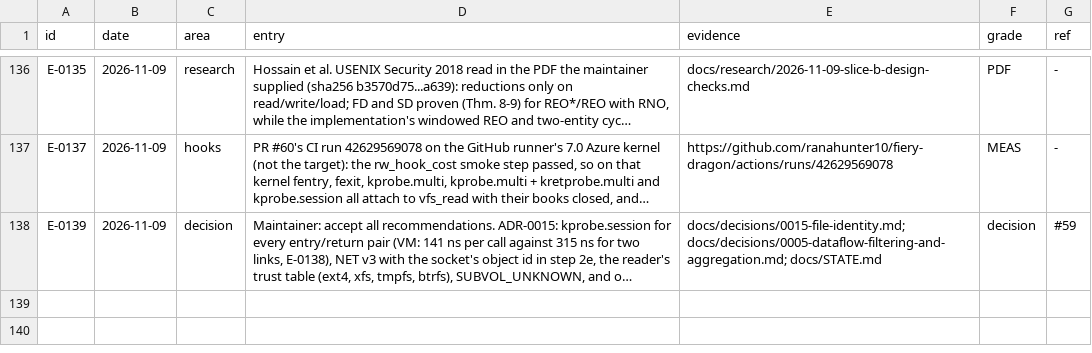
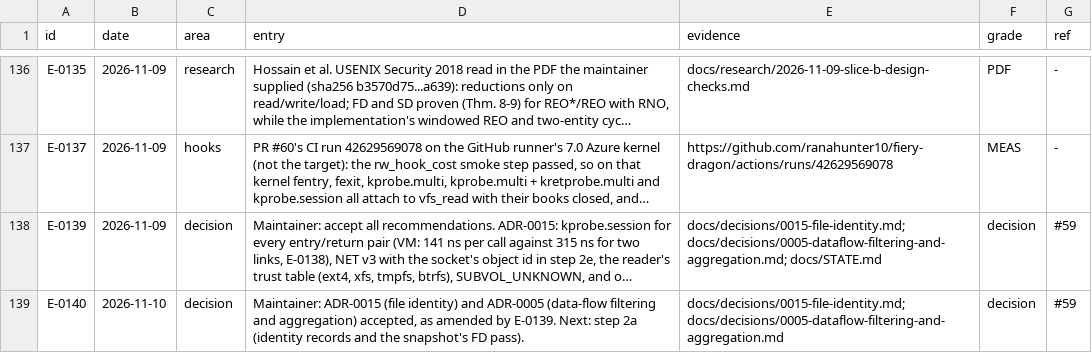
Before and after one commit to ranahunter10/fiery-dragon, a CSV file: docs/journal/engineering-log.csv, drawn as a sheet; only a part is shown, gaps mark what is left out; long unchanged cells end in …; the diff names each change by its address in the sheet, - before the commit and + after, or states it on an @@ line.

```diff
--- a/docs/journal/engineering-log.csv
+++ b/docs/journal/engineering-log.csv
+row 139: E-0140 | 2026-11-10 | decision | Maintainer: ADR-0015 (file identity) and ADR-0005 (data-flow filtering and aggregation) accepted, as amended by E-0139. Next: step 2a (identity records and the snapshot's FD pass). | docs/decisions/0015-file-identity.md; docs/decisions/0005-dataflow-filtering-and-aggregation.md | decision | #59
```
Also changed, not shown: 4 other files.
